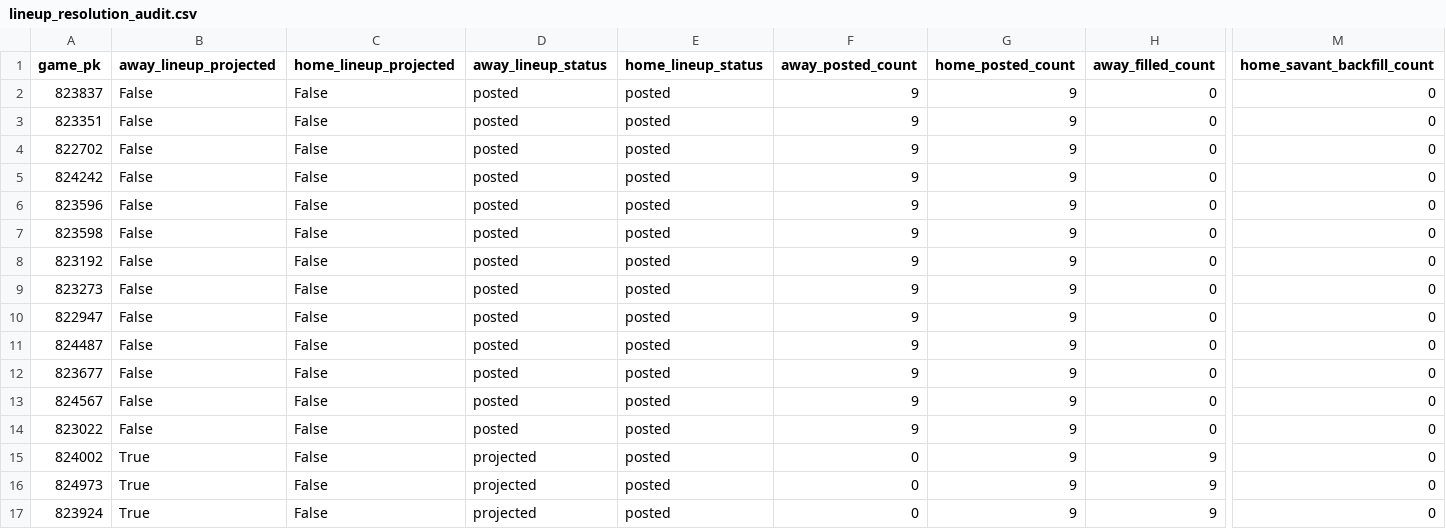
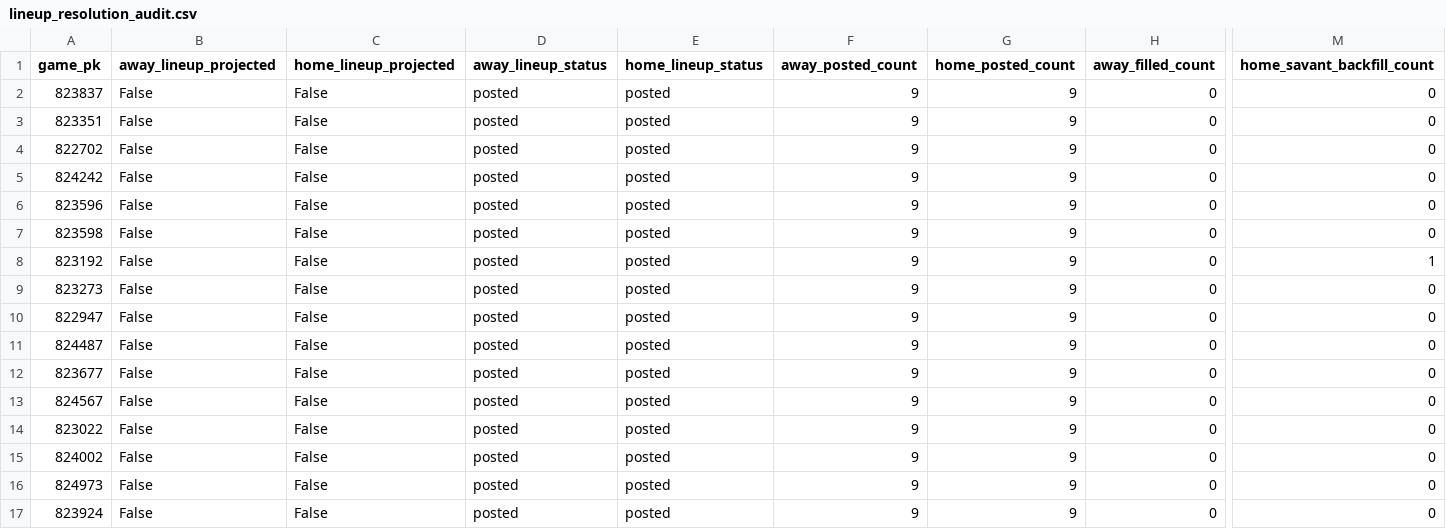
Before and after one commit to Dave356w/Dave356w, a CSV file: data/lineup_resolution_audit.csv, drawn as a sheet; only a part is shown, gaps mark what is left out; the diff names each change by its address in the sheet, - before the commit and + after, or states it on an @@ line.

```diff
--- a/data/lineup_resolution_audit.csv
+++ b/data/lineup_resolution_audit.csv
-M8 (home_savant_backfill_count): 0
+M8 (home_savant_backfill_count): 1
-B15:B17 (away_lineup_projected): True
+B15:B17 (away_lineup_projected): False
-D15:D17 (away_lineup_status): projected
+D15:D17 (away_lineup_status): posted
-F15:F17 (away_posted_count): 0
+F15:F17 (away_posted_count): 9
-H15:H17 (away_filled_count): 9
+H15:H17 (away_filled_count): 0
```
Also changed, not shown: data/leans_2026-07-29_pl.csv, data/leans_2026-07-29_xw.csv, 2 other files.
